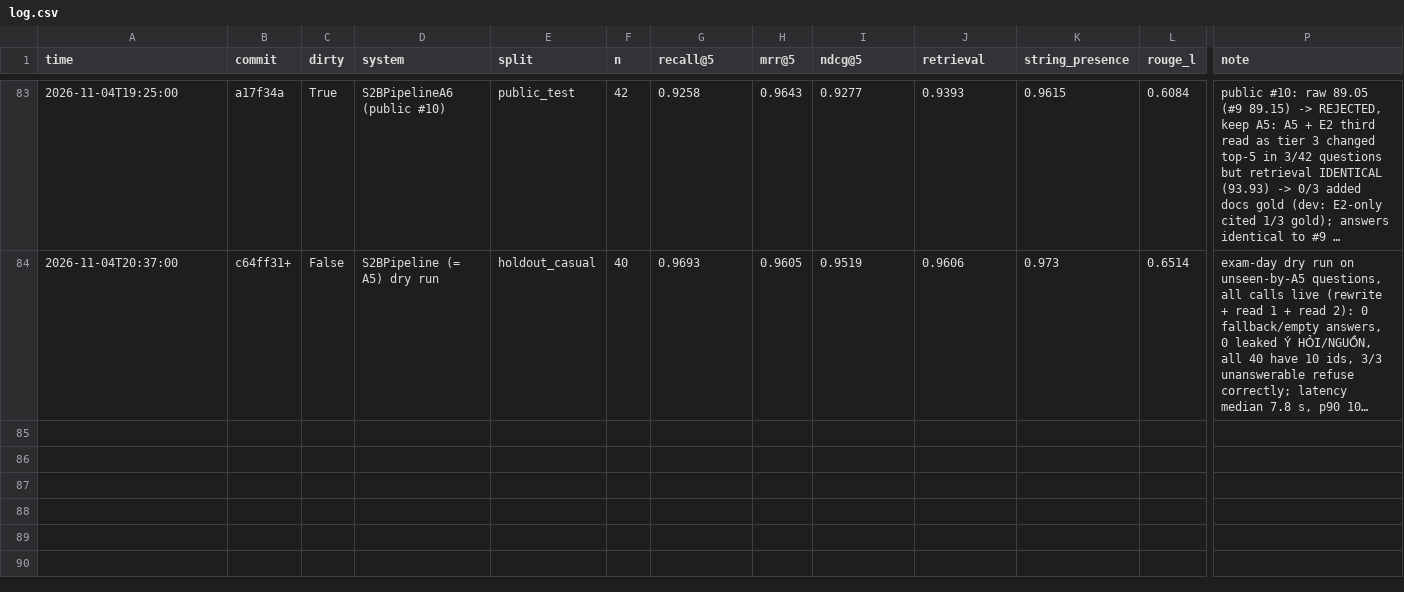
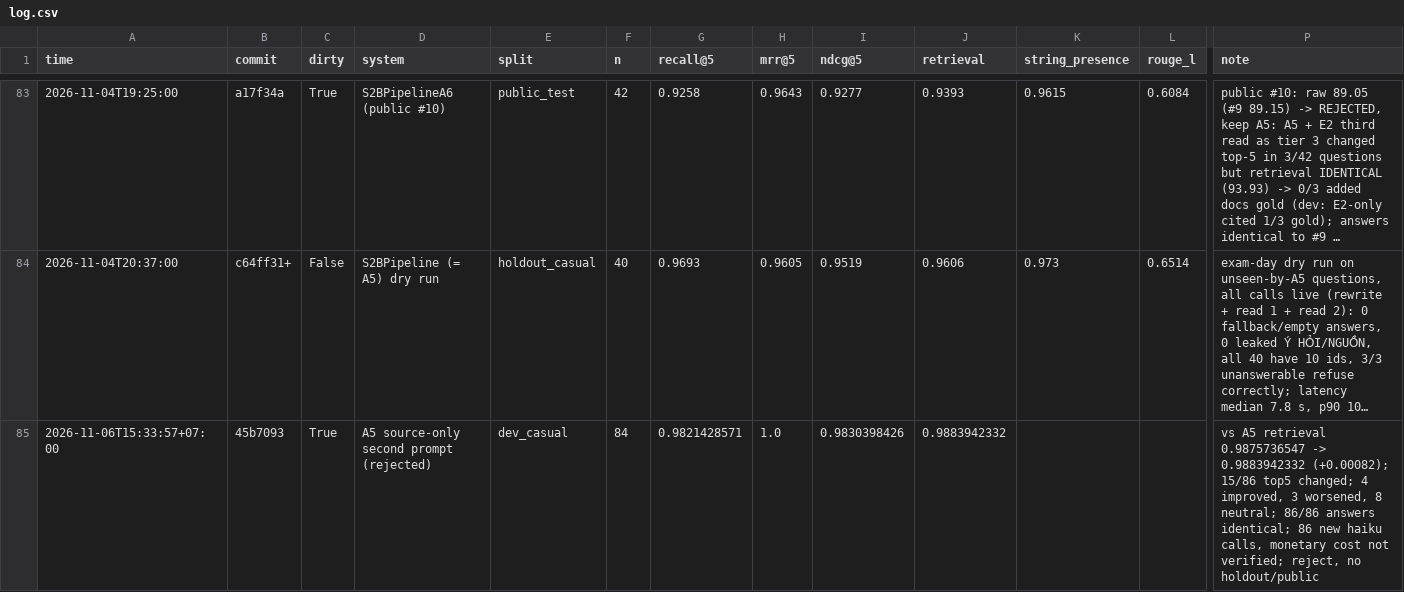
Before and after one commit to VietHoan225/neorag-proptit, a CSV file: experiments/log.csv, drawn as a sheet; only a part is shown, gaps mark what is left out; long unchanged cells end in …; rows hold the shown columns only; the diff names each change by its address in the sheet, - before the commit and + after, or states it on an @@ line.

Commit message:
docs: rewrite README, add ADR-0002 and ADR-0006..0010, log rejected source-only prompt

```diff
--- a/experiments/log.csv
+++ b/experiments/log.csv
+row 85: 2026-11-06T15:33:57+07:00 | 45b7093 | True | A5 source-only second prompt (rejected) | dev_casual | 84 | 0.9821428571 | 1.0 | 0.9830398426 | 0.9883942332 |  |  | vs A5 retrieval 0.9875736547 -> 0.9883942332 (+0.00082); 15/86 top5 changed; 4 improved, 3 worsened, 8 neutral; 86/86 answers identical; 86 new haiku calls, monetary cost not verified; reject, no holdout/public
```
Also changed, not shown: 10 other files.
